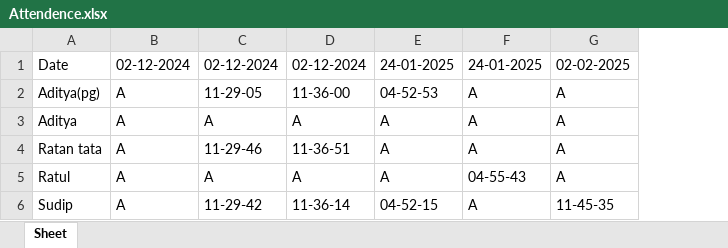
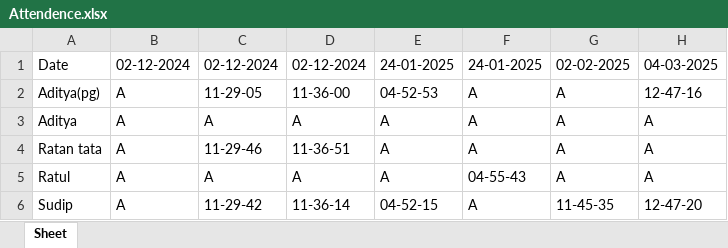
Before and after one commit to sudipmondal7205/face-recognition, an Excel workbook: Attendence.xlsx, sheet Sheet, drawn as a sheet; values as stored, in another font and other column widths than the file's, no borders; the diff names each change by its address in the sheet, - before the commit and + after, or states it on an @@ line.

```diff
--- a/Attendence.xlsx (sheet Sheet)
+++ b/Attendence.xlsx (sheet Sheet)
+column H, rows 1-6: 04-03-2025 | 12-47-16 | A | A | A | 12-47-20
```
Also changed, not shown: 3 other files.
